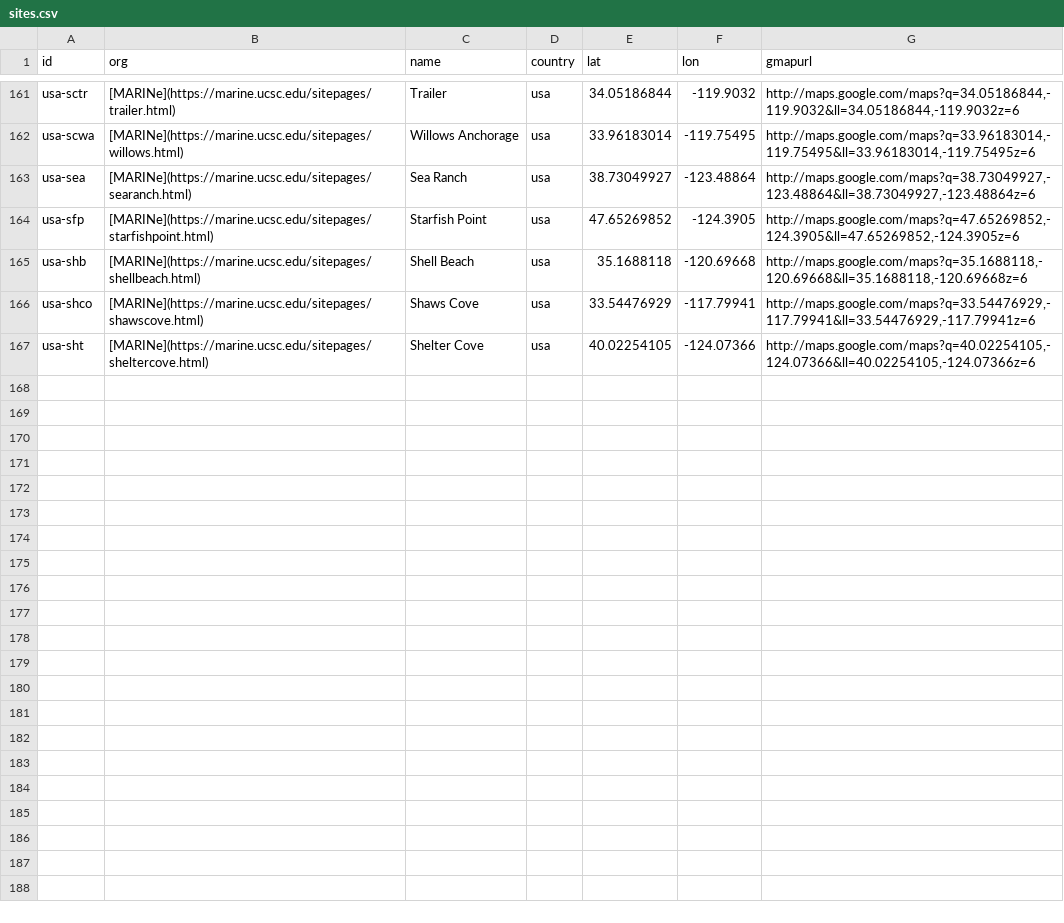
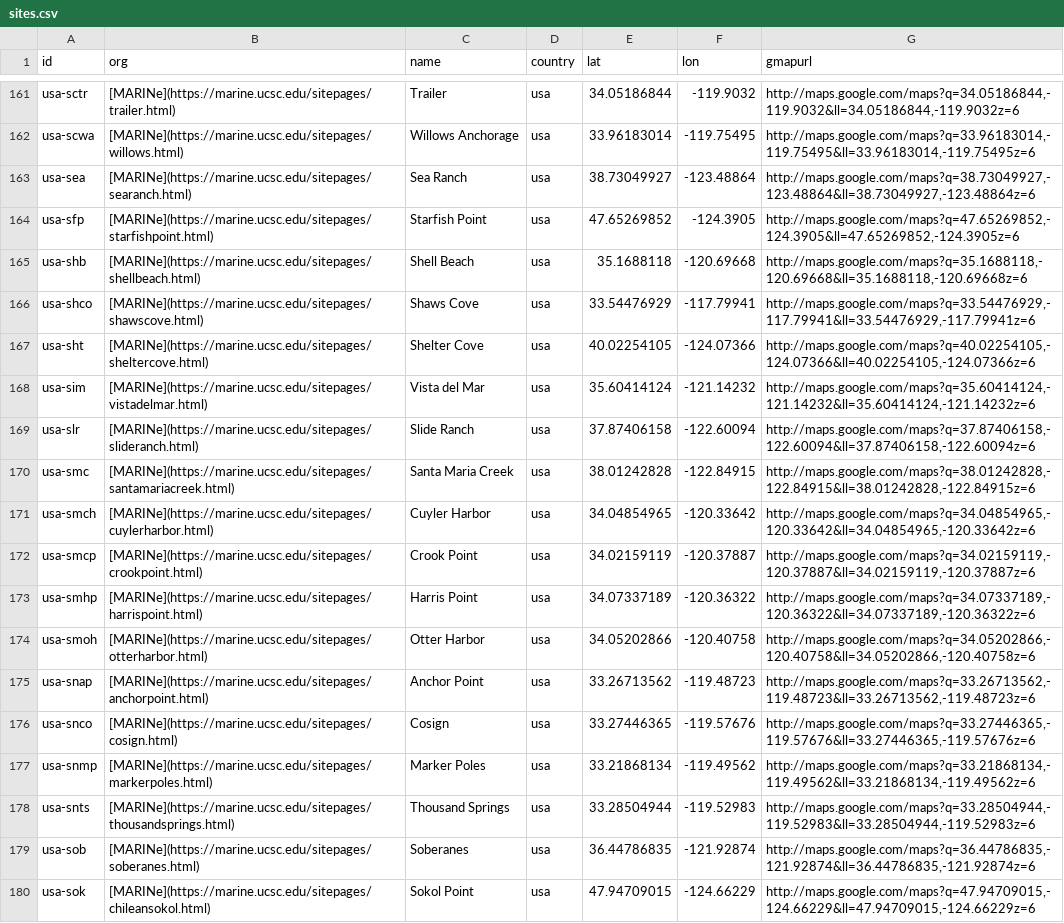
Before and after one commit to marinebon/p2p, a CSV file: data/sites.csv, drawn as a sheet; only a part is shown, gaps mark what is left out; the diff covers the shown part only; the diff names each change by its address in the sheet, - before the commit and + after, or states it on an @@ line.

Commit message:
final set of stations

```diff
--- a/data/sites.csv
+++ b/data/sites.csv
+row 168: usa-sim | [MARINe](https://marine.ucsc.edu/sitepages/vistadelmar.html) | Vista del Mar | usa | 35.60414124 | -121.14232 | http://maps.google.com/maps?q=35.60414124,-121.14232&ll=35.60414124,-121.14232z=6
+row 169: usa-slr | [MARINe](https://marine.ucsc.edu/sitepages/slideranch.html) | Slide Ranch | usa | 37.87406158 | -122.60094 | http://maps.google.com/maps?q=37.87406158,-122.60094&ll=37.87406158,-122.60094z=6
+row 170: usa-smc | [MARINe](https://marine.ucsc.edu/sitepages/santamariacreek.html) | Santa Maria Creek | usa | 38.01242828 | -122.84915 | http://maps.google.com/maps?q=38.01242828,-122.84915&ll=38.01242828,-122.84915z=6
+row 171: usa-smch | [MARINe](https://marine.ucsc.edu/sitepages/cuylerharbor.html) | Cuyler Harbor | usa | 34.04854965 | -120.33642 | http://maps.google.com/maps?q=34.04854965,-120.33642&ll=34.04854965,-120.33642z=6
+row 172: usa-smcp | [MARINe](https://marine.ucsc.edu/sitepages/crookpoint.html) | Crook Point | usa | 34.02159119 | -120.37887 | http://maps.google.com/maps?q=34.02159119,-120.37887&ll=34.02159119,-120.37887z=6
+row 173: usa-smhp | [MARINe](https://marine.ucsc.edu/sitepages/harrispoint.html) | Harris Point | usa | 34.07337189 | -120.36322 | http://maps.google.com/maps?q=34.07337189,-120.36322&ll=34.07337189,-120.36322z=6
+row 174: usa-smoh | [MARINe](https://marine.ucsc.edu/sitepages/otterharbor.html) | Otter Harbor | usa | 34.05202866 | -120.40758 | http://maps.google.com/maps?q=34.05202866,-120.40758&ll=34.05202866,-120.40758z=6
+row 175: usa-snap | [MARINe](https://marine.ucsc.edu/sitepages/anchorpoint.html) | Anchor Point | usa | 33.26713562 | -119.48723 | http://maps.google.com/maps?q=33.26713562,-119.48723&ll=33.26713562,-119.48723z=6
+row 176: usa-snco | [MARINe](https://marine.ucsc.edu/sitepages/cosign.html) | Cosign | usa | 33.27446365 | -119.57676 | http://maps.google.com/maps?q=33.27446365,-119.57676&ll=33.27446365,-119.57676z=6
+row 177: usa-snmp | [MARINe](https://marine.ucsc.edu/sitepages/markerpoles.html) | Marker Poles | usa | 33.21868134 | -119.49562 | http://maps.google.com/maps?q=33.21868134,-119.49562&ll=33.21868134,-119.49562z=6
+row 178: usa-snts | [MARINe](https://marine.ucsc.edu/sitepages/thousandsprings.html) | Thousand Springs | usa | 33.28504944 | -119.52983 | http://maps.google.com/maps?q=33.28504944,-119.52983&ll=33.28504944,-119.52983z=6
+row 179: usa-sob | [MARINe](https://marine.ucsc.edu/sitepages/soberanes.html) | Soberanes | usa | 36.44786835 | -121.92874 | http://maps.google.com/maps?q=36.44786835,-121.92874&ll=36.44786835,-121.92874z=6
+row 180: usa-sok | [MARINe](https://marine.ucsc.edu/sitepages/chileansokol.html) | Sokol Point | usa | 47.94709015 | -124.66229 | http://maps.google.com/maps?q=47.94709015,-124.66229&ll=47.94709015,-124.66229z=6
```
Also changed, not shown: 13 added rows elsewhere in this file.
